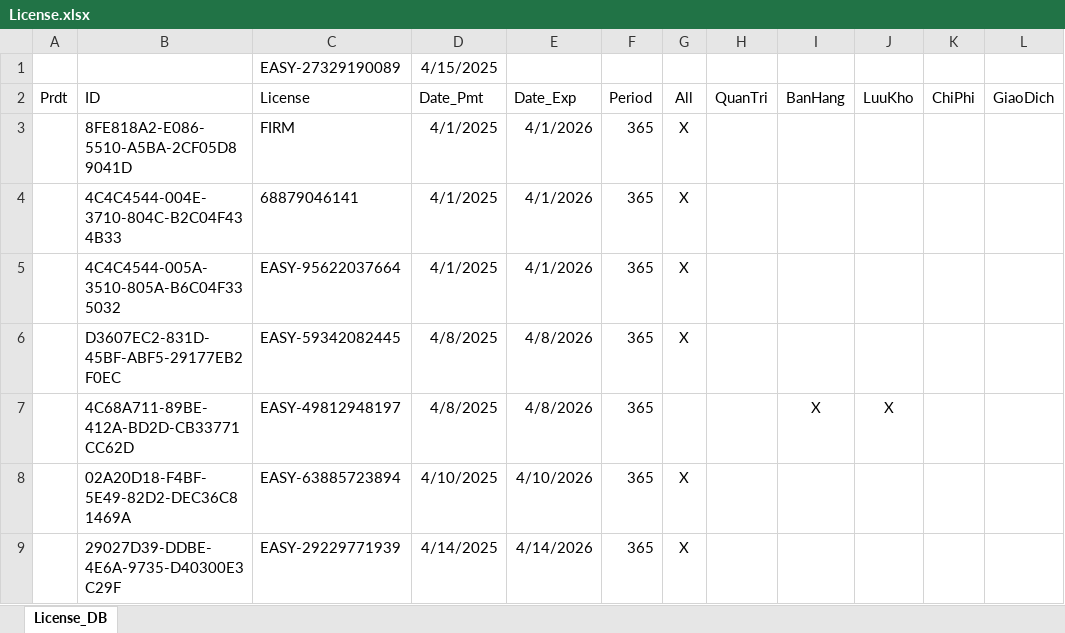
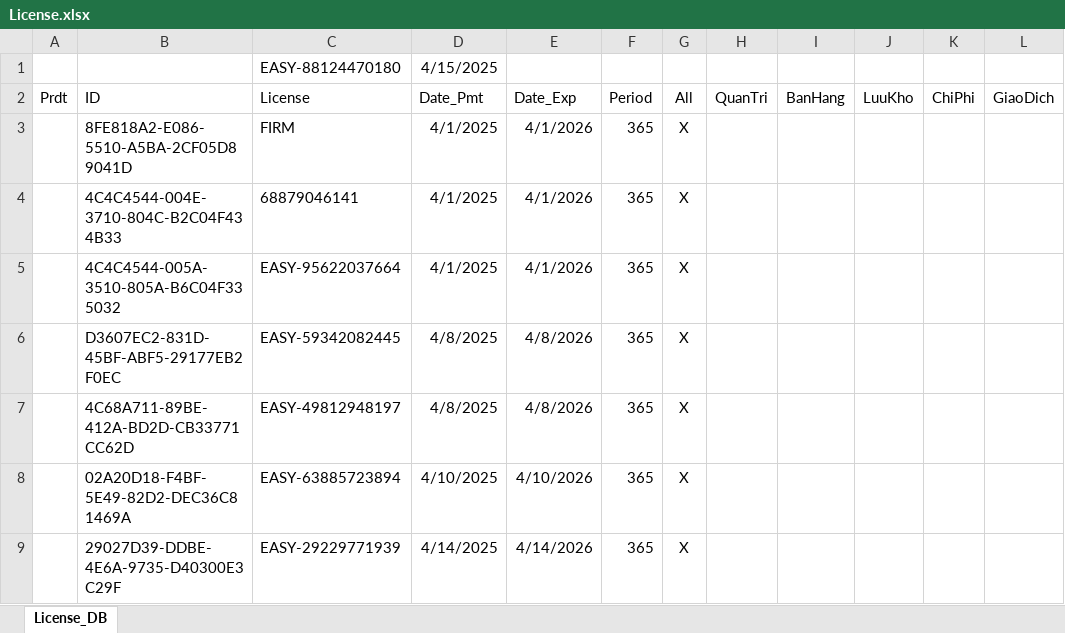
Before and after one commit to leanh2410/easy-licenses, an Excel workbook: License.xlsx, sheet License_DB, drawn as a sheet; only a part is shown; values as stored, in another font and other column widths than the file's, no borders; the diff names each change by its address in the sheet, - before the commit and + after, or states it on an @@ line.

Commit message:
Update License.xlsx

```diff
--- a/License.xlsx (sheet License_DB)
+++ b/License.xlsx (sheet License_DB)
-C1 (License): EASY-27329190089
+C1 (License): EASY-88124470180
-G7 (All): (empty)
+G7 (All): X
-I7 (BanHang): X
+I7 (BanHang): (empty)
-J7 (LuuKho): X
+J7 (LuuKho): (empty)
```
